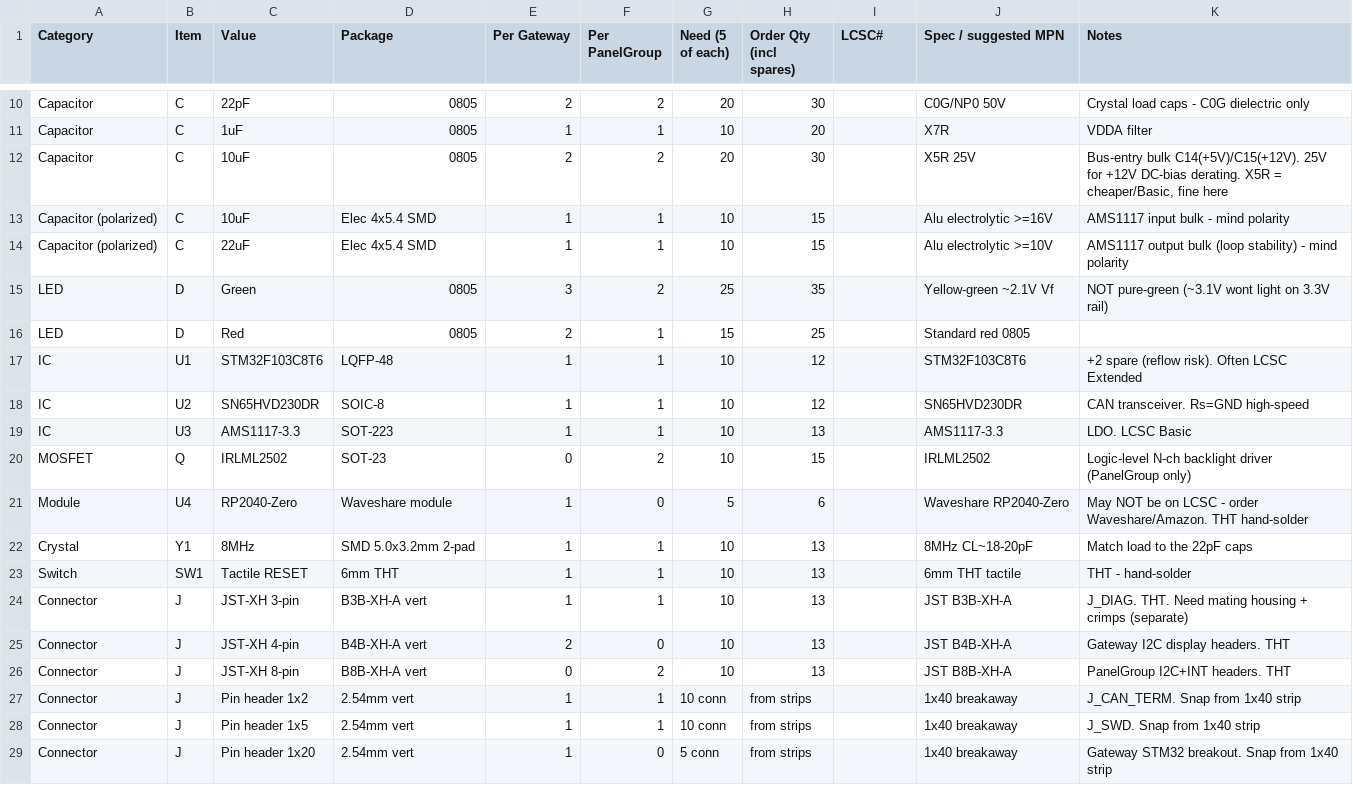
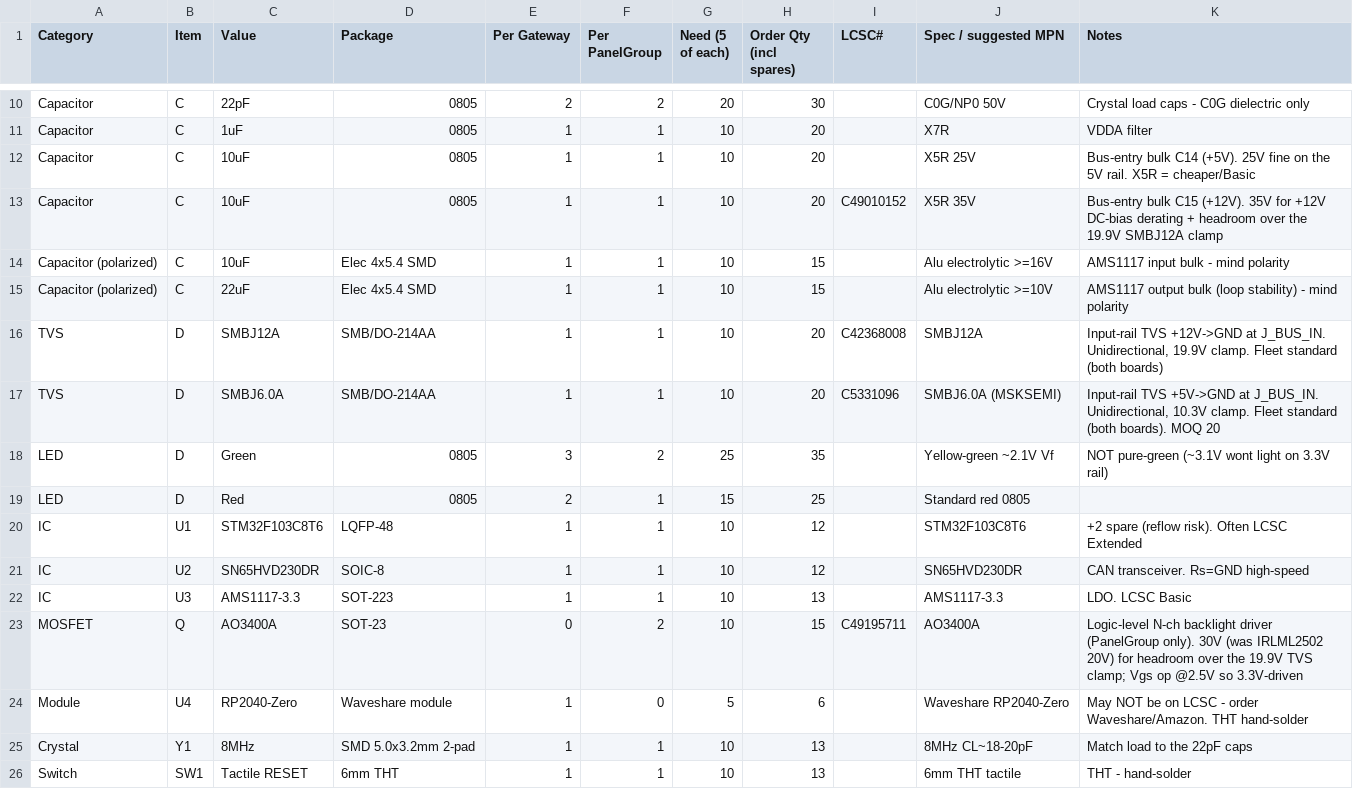
Before and after one commit to OpenSkyHawk/OpenSkyhawk, a CSV file: PCB/Base/base-boards-combined-order-bom.csv, drawn as a sheet; only a part is shown, gaps mark what is left out; the shorter side is filled out with more unchanged rows.

Commit message:
feat(pcb): input-rail TVS + AO3400A backlight FET + 35V bus cap on base boards (#220)
Rolls the #214 input-rail TVS fleet standard into **PanelGroup_Base**
and **Gateway_Bridge**, plus two margin upgrades folded into the same
revision.

## Changes
- **Input-rail TVS at `J_BUS_IN`** (both boards): `SMBJ12A` (+12V,
C42368008) + `SMBJ6.0A` (+5V, C5331096), cathode→rail / anode→GND, 2–3
GND vias at each anode pad (low-inductance clamp). CAN-bus TVS
intentionally excluded (SN65HVD230 has built-in ±16 kV HBM).
- **Backlight FET `IRLML2502` → `AO3400A`** (C49195711, PanelGroup
only): 30 V Vds vs 20 V for headroom over the 19.9 V clamp; Vgs
operational at 2.5 V so still 3.3 V-driven.
- **+12 V bulk cap C15 25 V → 35 V X5R** (C49010152): DC-bias derating +
clamp headroom. C14 (+5 V) stays 25 V.

## Notes
- Base boards have **no on-board fuse** (fused upstream at the PDU/PSU)
→ TVS sits directly on the input rail (not pre-fuse like the PDU).
- Gateway keeps **both** TVS (fleet-uniform) even though it only passes
12 V through.
- LCSC/MP/Voltage carried in-symbol. **Combined BOM CSV + InvenTree**
(catalog parts + both assembly BOMs) updated to match.
- **DRC/ERC clean** on both boards.

Refs #214.

```diff
--- a/PCB/Base/base-boards-combined-order-bom.csv
+++ b/PCB/Base/base-boards-combined-order-bom.csv
@@ -11,5 +11,8 @@ Capacitor,C,22pF,0805,2,2,20,30,,C0G/NP0 50V,Crystal load caps - C0G dielectric
 Capacitor,C,1uF,0805,1,1,10,20,,X7R,VDDA filter
-Capacitor,C,10uF,0805,2,2,20,30,,X5R 25V,"Bus-entry bulk C14(+5V)/C15(+12V). 25V for +12V DC-bias derating. X5R = cheaper/Basic, fine here"
+Capacitor,C,10uF,0805,1,1,10,20,,X5R 25V,"Bus-entry bulk C14 (+5V). 25V fine on the 5V rail. X5R = cheaper/Basic"
+Capacitor,C,10uF,0805,1,1,10,20,C49010152,X5R 35V,"Bus-entry bulk C15 (+12V). 35V for +12V DC-bias derating + headroom over the 19.9V SMBJ12A clamp"
 Capacitor (polarized),C,10uF,Elec 4x5.4 SMD,1,1,10,15,,Alu electrolytic >=16V,AMS1117 input bulk - mind polarity
 Capacitor (polarized),C,22uF,Elec 4x5.4 SMD,1,1,10,15,,Alu electrolytic >=10V,AMS1117 output bulk (loop stability) - mind polarity
+TVS,D,SMBJ12A,SMB/DO-214AA,1,1,10,20,C42368008,SMBJ12A,"Input-rail TVS +12V->GND at J_BUS_IN. Unidirectional, 19.9V clamp. Fleet standard (both boards)"
+TVS,D,SMBJ6.0A,SMB/DO-214AA,1,1,10,20,C5331096,SMBJ6.0A (MSKSEMI),"Input-rail TVS +5V->GND at J_BUS_IN. Unidirectional, 10.3V clamp. Fleet standard (both boards). MOQ 20"
 LED,D,Green,0805,3,2,25,35,,Yellow-green ~2.1V Vf,NOT pure-green (~3.1V wont light on 3.3V rail)
@@ -19,3 +22,3 @@ IC,U2,SN65HVD230DR,SOIC-8,1,1,10,12,,SN65HVD230DR,CAN transceiver. Rs=GND high-s
 IC,U3,AMS1117-3.3,SOT-223,1,1,10,13,,AMS1117-3.3,LDO. LCSC Basic
-MOSFET,Q,IRLML2502,SOT-23,0,2,10,15,,IRLML2502,Logic-level N-ch backlight driver (PanelGroup only)
+MOSFET,Q,AO3400A,SOT-23,0,2,10,15,C49195711,AO3400A,"Logic-level N-ch backlight driver (PanelGroup only). 30V (was IRLML2502 20V) for headroom over the 19.9V TVS clamp; Vgs op @2.5V so 3.3V-driven"
 Module,U4,RP2040-Zero,Waveshare module,1,0,5,6,,Waveshare RP2040-Zero,May NOT be on LCSC - order Waveshare/Amazon. THT hand-solder
```
Also changed, not shown: 6 other files.
